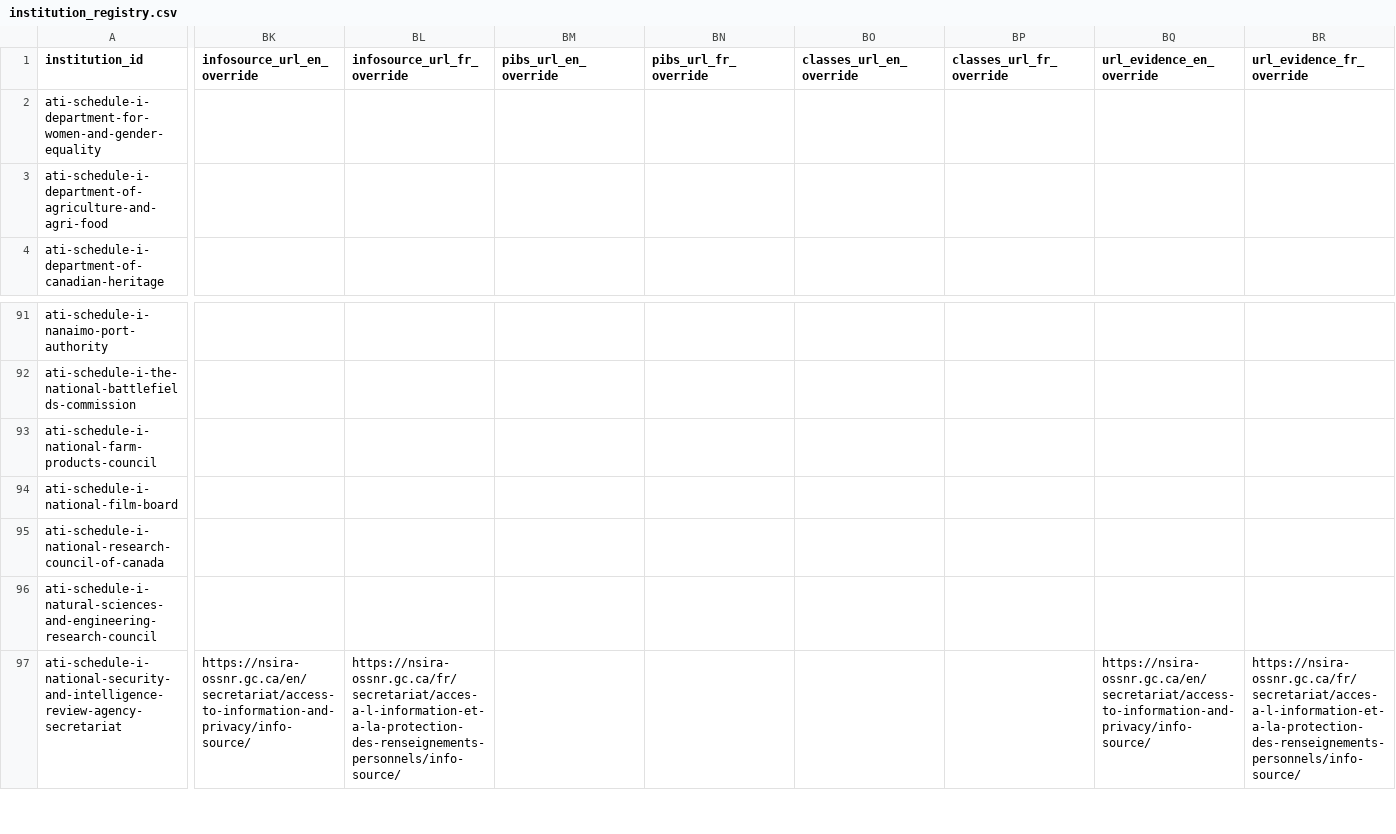
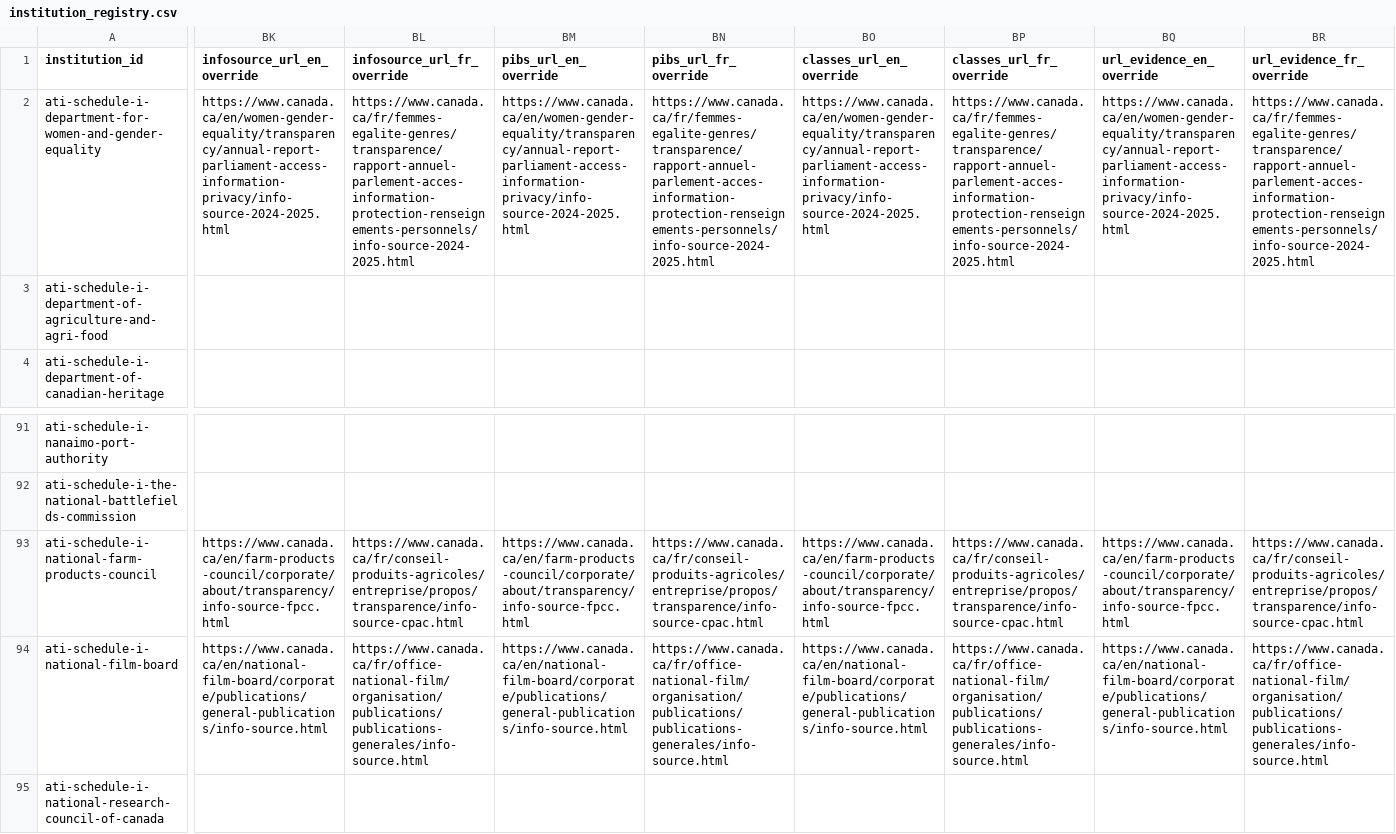
Before and after one commit to PatLittle/pibs, a CSV file: data/institution_registry.csv, drawn as a sheet; only a part is shown, gaps mark what is left out; the shorter side is filled out with more unchanged rows; the diff covers the shown part only; the diff names each change by its address in the sheet, - before the commit and + after, or states it on an @@ line.

```diff
--- a/data/institution_registry.csv
+++ b/data/institution_registry.csv
-BK2 (infosource_url_en_override): (empty)
+BK2 (infosource_url_en_override): https://www.canada.ca/en/women-gender-equality/transparency/annual-report-parliament-access-information-privacy/info-source-2024-2025.html
-BL2 (infosource_url_fr_override): (empty)
+BL2 (infosource_url_fr_override): https://www.canada.ca/fr/femmes-egalite-genres/transparence/rapport-annuel-parlement-acces-information-protection-renseignements-personnels/info-source-2024-2025.html
-BM2 (pibs_url_en_override): (empty)
+BM2 (pibs_url_en_override): https://www.canada.ca/en/women-gender-equality/transparency/annual-report-parliament-access-information-privacy/info-source-2024-2025.html
-BN2 (pibs_url_fr_override): (empty)
+BN2 (pibs_url_fr_override): https://www.canada.ca/fr/femmes-egalite-genres/transparence/rapport-annuel-parlement-acces-information-protection-renseignements-personnels/info-source-2024-2025.html
-BO2 (classes_url_en_override): (empty)
+BO2 (classes_url_en_override): https://www.canada.ca/en/women-gender-equality/transparency/annual-report-parliament-access-information-privacy/info-source-2024-2025.html
-BP2 (classes_url_fr_override): (empty)
+BP2 (classes_url_fr_override): https://www.canada.ca/fr/femmes-egalite-genres/transparence/rapport-annuel-parlement-acces-information-protection-renseignements-personnels/info-source-2024-2025.html
-BQ2 (url_evidence_en_override): (empty)
+BQ2 (url_evidence_en_override): https://www.canada.ca/en/women-gender-equality/transparency/annual-report-parliament-access-information-privacy/info-source-2024-2025.html
-BR2 (url_evidence_fr_override): (empty)
+BR2 (url_evidence_fr_override): https://www.canada.ca/fr/femmes-egalite-genres/transparence/rapport-annuel-parlement-acces-information-protection-renseignements-personnels/info-source-2024-2025.html
-BK93 (infosource_url_en_override): (empty)
+BK93 (infosource_url_en_override): https://www.canada.ca/en/farm-products-council/corporate/about/transparency/info-source-fpcc.html
-BL93 (infosource_url_fr_override): (empty)
+BL93 (infosource_url_fr_override): https://www.canada.ca/fr/conseil-produits-agricoles/entreprise/propos/transparence/info-source-cpac.html
-BM93 (pibs_url_en_override): (empty)
+BM93 (pibs_url_en_override): https://www.canada.ca/en/farm-products-council/corporate/about/transparency/info-source-fpcc.html
-BN93 (pibs_url_fr_override): (empty)
+BN93 (pibs_url_fr_override): https://www.canada.ca/fr/conseil-produits-agricoles/entreprise/propos/transparence/info-source-cpac.html
-BO93 (classes_url_en_override): (empty)
+BO93 (classes_url_en_override): https://www.canada.ca/en/farm-products-council/corporate/about/transparency/info-source-fpcc.html
-BP93 (classes_url_fr_override): (empty)
+BP93 (classes_url_fr_override): https://www.canada.ca/fr/conseil-produits-agricoles/entreprise/propos/transparence/info-source-cpac.html
-BQ93 (url_evidence_en_override): (empty)
+BQ93 (url_evidence_en_override): https://www.canada.ca/en/farm-products-council/corporate/about/transparency/info-source-fpcc.html
-BR93 (url_evidence_fr_override): (empty)
+BR93 (url_evidence_fr_override): https://www.canada.ca/fr/conseil-produits-agricoles/entreprise/propos/transparence/info-source-cpac.html
-BK94 (infosource_url_en_override): (empty)
+BK94 (infosource_url_en_override): https://www.canada.ca/en/national-film-board/corporate/publications/general-publications/info-source.html
-BL94 (infosource_url_fr_override): (empty)
+BL94 (infosource_url_fr_override): https://www.canada.ca/fr/office-national-film/organisation/publications/publications-generales/info-source.html
-BM94 (pibs_url_en_override): (empty)
+BM94 (pibs_url_en_override): https://www.canada.ca/en/national-film-board/corporate/publications/general-publications/info-source.html
-BN94 (pibs_url_fr_override): (empty)
+BN94 (pibs_url_fr_override): https://www.canada.ca/fr/office-national-film/organisation/publications/publications-generales/info-source.html
-BO94 (classes_url_en_override): (empty)
+BO94 (classes_url_en_override): https://www.canada.ca/en/national-film-board/corporate/publications/general-publications/info-source.html
-BP94 (classes_url_fr_override): (empty)
+BP94 (classes_url_fr_override): https://www.canada.ca/fr/office-national-film/organisation/publications/publications-generales/info-source.html
-BQ94 (url_evidence_en_override): (empty)
+BQ94 (url_evidence_en_override): https://www.canada.ca/en/national-film-board/corporate/publications/general-publications/info-source.html
-BR94 (url_evidence_fr_override): (empty)
+BR94 (url_evidence_fr_override): https://www.canada.ca/fr/office-national-film/organisation/publications/publications-generales/info-source.html
```
Also changed, not shown: 58 edited cells elsewhere in this file, data/institution_collection_status.csv, data/pib_cor_links.csv, 4 other files.
